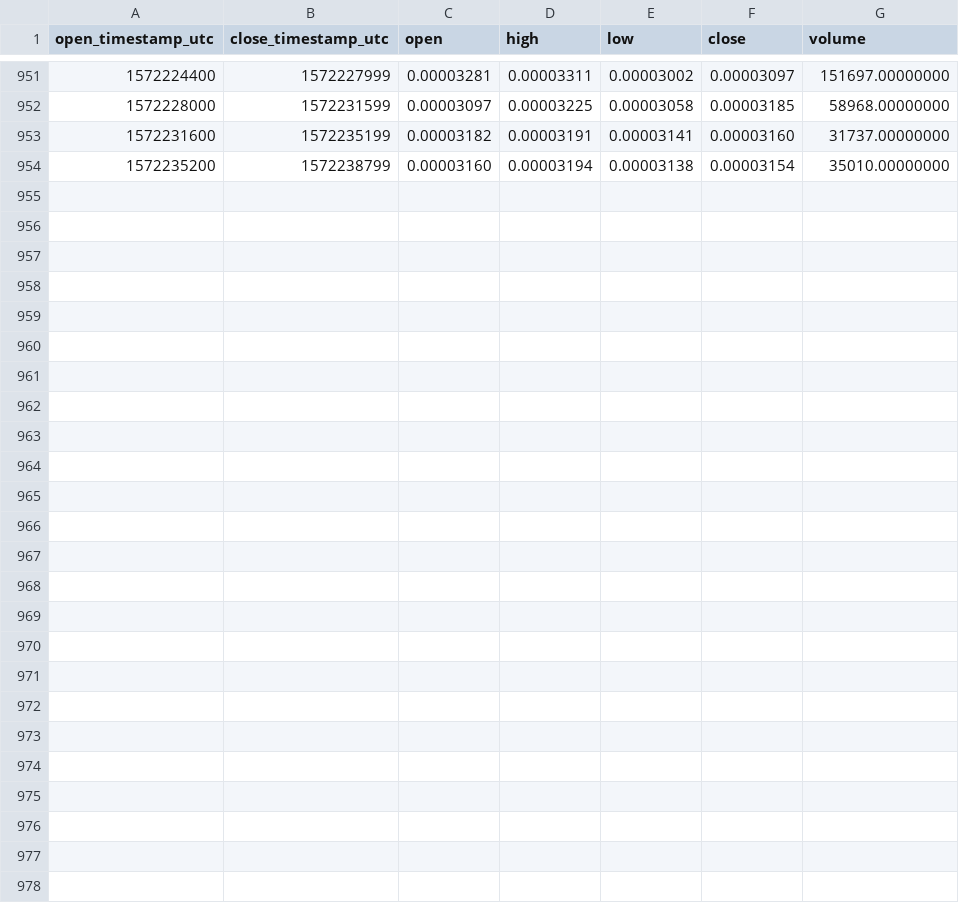
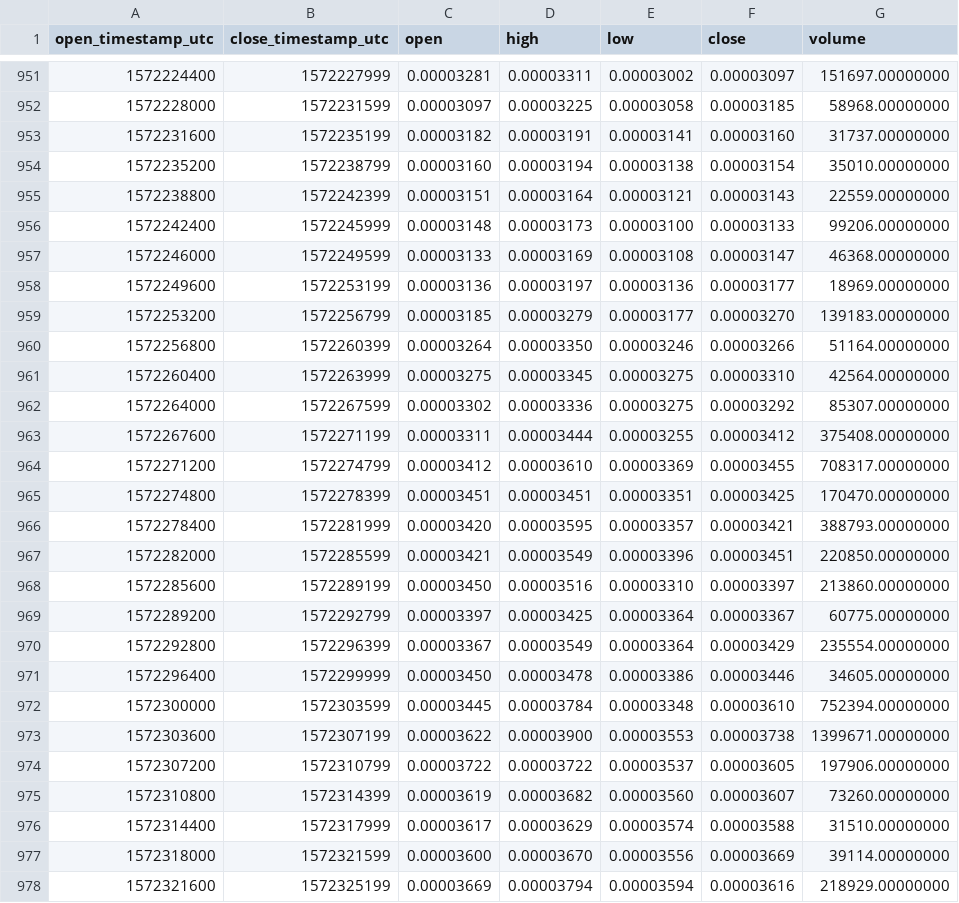
Before and after one commit to cryptobigbro/binance-BANDBTC, a CSV file: binance-BANDBTC-1h.csv, drawn as a sheet; only a part is shown, gaps mark what is left out; the diff names each change by its address in the sheet, - before the commit and + after, or states it on an @@ line.

Commit message:
Update OHLCV data.

```diff
--- a/binance-BANDBTC-1h.csv
+++ b/binance-BANDBTC-1h.csv
+row 955: 1572238800 | 1572242399 | 0.00003151 | 0.00003164 | 0.00003121 | 0.00003143 | 22559.00000000
+row 956: 1572242400 | 1572245999 | 0.00003148 | 0.00003173 | 0.00003100 | 0.00003133 | 99206.00000000
+row 957: 1572246000 | 1572249599 | 0.00003133 | 0.00003169 | 0.00003108 | 0.00003147 | 46368.00000000
+row 958: 1572249600 | 1572253199 | 0.00003136 | 0.00003197 | 0.00003136 | 0.00003177 | 18969.00000000
+row 959: 1572253200 | 1572256799 | 0.00003185 | 0.00003279 | 0.00003177 | 0.00003270 | 139183.00000000
+row 960: 1572256800 | 1572260399 | 0.00003264 | 0.00003350 | 0.00003246 | 0.00003266 | 51164.00000000
+row 961: 1572260400 | 1572263999 | 0.00003275 | 0.00003345 | 0.00003275 | 0.00003310 | 42564.00000000
+row 962: 1572264000 | 1572267599 | 0.00003302 | 0.00003336 | 0.00003275 | 0.00003292 | 85307.00000000
+row 963: 1572267600 | 1572271199 | 0.00003311 | 0.00003444 | 0.00003255 | 0.00003412 | 375408.00000000
+row 964: 1572271200 | 1572274799 | 0.00003412 | 0.00003610 | 0.00003369 | 0.00003455 | 708317.00000000
+row 965: 1572274800 | 1572278399 | 0.00003451 | 0.00003451 | 0.00003351 | 0.00003425 | 170470.00000000
+row 966: 1572278400 | 1572281999 | 0.00003420 | 0.00003595 | 0.00003357 | 0.00003421 | 388793.00000000
+row 967: 1572282000 | 1572285599 | 0.00003421 | 0.00003549 | 0.00003396 | 0.00003451 | 220850.00000000
+row 968: 1572285600 | 1572289199 | 0.00003450 | 0.00003516 | 0.00003310 | 0.00003397 | 213860.00000000
+row 969: 1572289200 | 1572292799 | 0.00003397 | 0.00003425 | 0.00003364 | 0.00003367 | 60775.00000000
+row 970: 1572292800 | 1572296399 | 0.00003367 | 0.00003549 | 0.00003364 | 0.00003429 | 235554.00000000
+row 971: 1572296400 | 1572299999 | 0.00003450 | 0.00003478 | 0.00003386 | 0.00003446 | 34605.00000000
+row 972: 1572300000 | 1572303599 | 0.00003445 | 0.00003784 | 0.00003348 | 0.00003610 | 752394.00000000
+row 973: 1572303600 | 1572307199 | 0.00003622 | 0.00003900 | 0.00003553 | 0.00003738 | 1399671.00000000
+row 974: 1572307200 | 1572310799 | 0.00003722 | 0.00003722 | 0.00003537 | 0.00003605 | 197906.00000000
+row 975: 1572310800 | 1572314399 | 0.00003619 | 0.00003682 | 0.00003560 | 0.00003607 | 73260.00000000
+row 976: 1572314400 | 1572317999 | 0.00003617 | 0.00003629 | 0.00003574 | 0.00003588 | 31510.00000000
+row 977: 1572318000 | 1572321599 | 0.00003600 | 0.00003670 | 0.00003556 | 0.00003669 | 39114.00000000
+row 978: 1572321600 | 1572325199 | 0.00003669 | 0.00003794 | 0.00003594 | 0.00003616 | 218929.00000000
```
Also changed, not shown: binance-BANDBTC-1d.csv.
